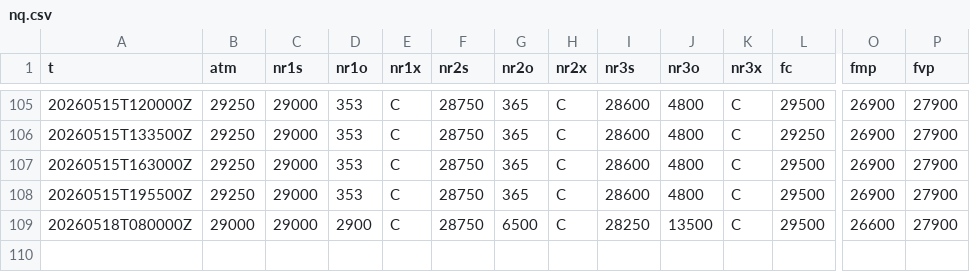
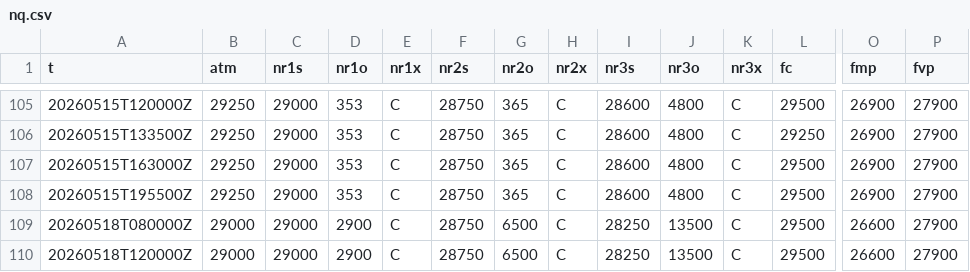
Before and after one commit to SPXOmega/quiet-heron-publisher, a CSV file: f/nq.csv, drawn as a sheet; only a part is shown, gaps mark what is left out; rows hold the shown columns only; the diff names each change by its address in the sheet, - before the commit and + after, or states it on an @@ line.

```diff
--- a/f/nq.csv
+++ b/f/nq.csv
+row 110: 20260518T120000Z | 29000 | 29000 | 2900 | C | 28750 | 6500 | C | 28250 | 13500 | C | 29500 | 26600 | 27900
```
Also changed, not shown: f/es.csv.
